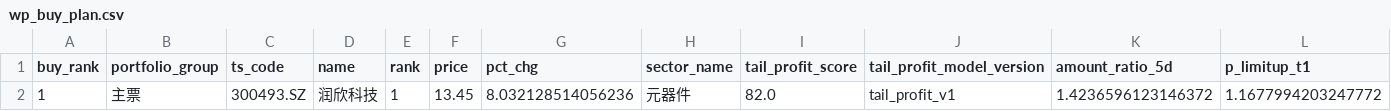
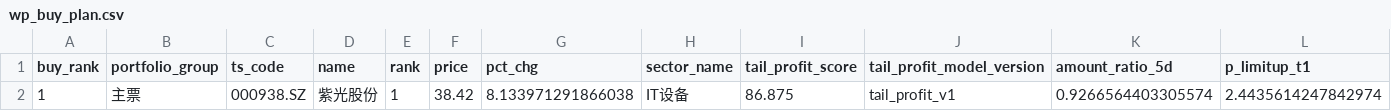
Before and after one commit to njedu2023-prog/WP, a CSV file: outputs/csv/wp_buy_plan.csv, drawn as a sheet; only a part is shown; removed rows and columns are numbered as before the commit, all else as after; rows hold the shown columns only; the diff names each change by its address in the sheet, - before the commit and + after, or states it on an @@ line.

```diff
--- a/outputs/csv/wp_buy_plan.csv
+++ b/outputs/csv/wp_buy_plan.csv
-row 2: 1 | 主票 | 300493.SZ | 润欣科技 | 1 | 13.45 | 8.032128514056236 | 元器件 | 82.0 | tail_profit_v1 | 1.4236596123146372 | 1.1677994203247772
+row 2: 1 | 主票 | 000938.SZ | 紫光股份 | 1 | 38.42 | 8.133971291866038 | IT设备 | 86.875 | tail_profit_v1 | 0.9266564403305574 | 2.4435614247842974
```
Also changed, not shown: data/cache/wp_latest_rank_input.csv, outputs/csv/wp_buy_decision.csv, 11 other files.
